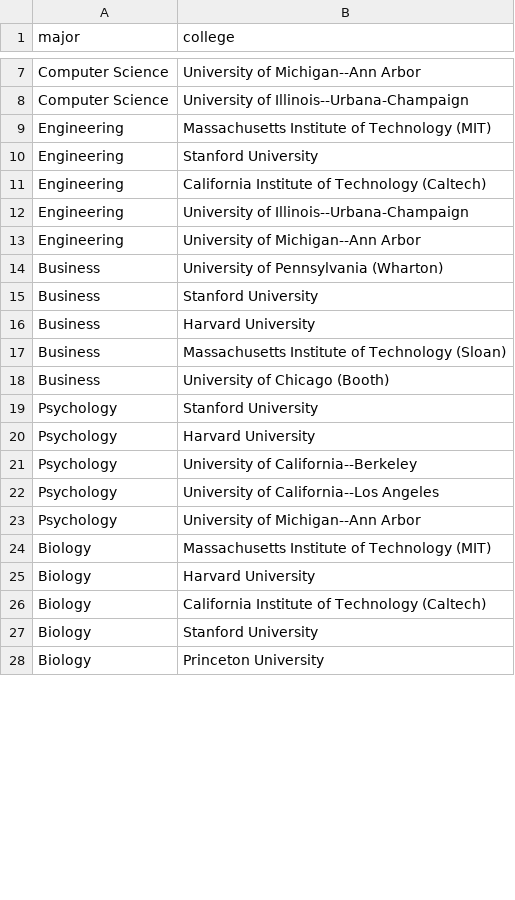
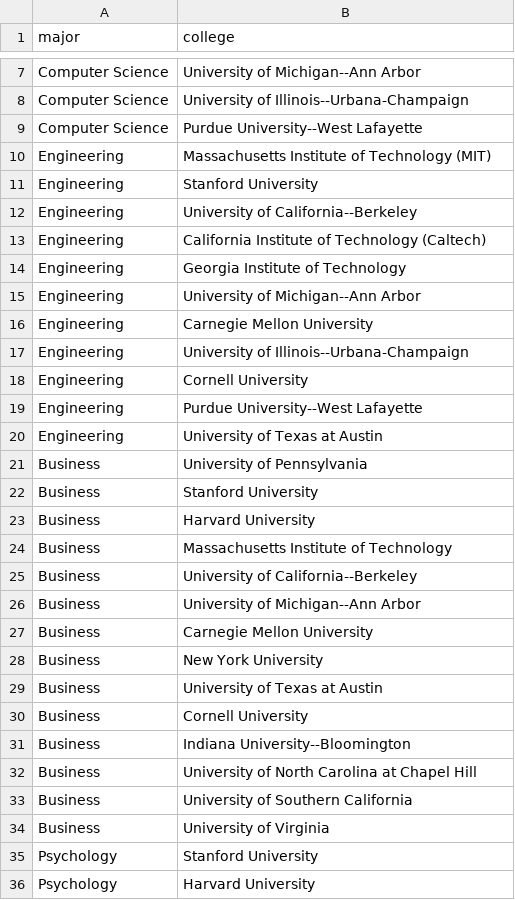
Before and after one commit to PadNim14/UniRecs, a CSV file: src/backend/collegemajor.csv, drawn as a sheet; only a part is shown, gaps mark what is left out; the shorter side is filled out with more unchanged rows; addresses are those after the commit; the diff names each change by its address in the sheet, - before the commit and + after, or states it on an @@ line.

```diff
--- a/src/backend/collegemajor.csv
+++ b/src/backend/collegemajor.csv
@@ row 30 moved to row 9: Computer Science @@
+row 12: Engineering | University of California--Berkeley
+row 14: Engineering | Georgia Institute of Technology
+row 15: Engineering | University of Michigan--Ann Arbor
+row 16: Engineering | Carnegie Mellon University
+row 18: Engineering | Cornell University
@@ row 29 moved to row 19: Engineering @@
-B20 (college): University of Michigan--Ann Arbor
+B20 (college): University of Texas at Austin
-B21 (college): University of Pennsylvania (Wharton)
+B21 (college): University of Pennsylvania
-B24 (college): Massachusetts Institute of Technology (Sloan)
+B24 (college): Massachusetts Institute of Technology
+row 25: Business | University of California--Berkeley
+row 26: Business | University of Michigan--Ann Arbor
+row 27: Business | Carnegie Mellon University
+row 28: Business | New York University
+row 29: Business | University of Texas at Austin
+row 30: Business | Cornell University
+row 31: Business | Indiana University--Bloomington
+row 32: Business | University of North Carolina at Chapel Hill
-B33 (college): University of Chicago (Booth)
+B33 (college): University of Southern California
+row 34: Business | University of Virginia
```
Also changed, not shown: 3 other files.
